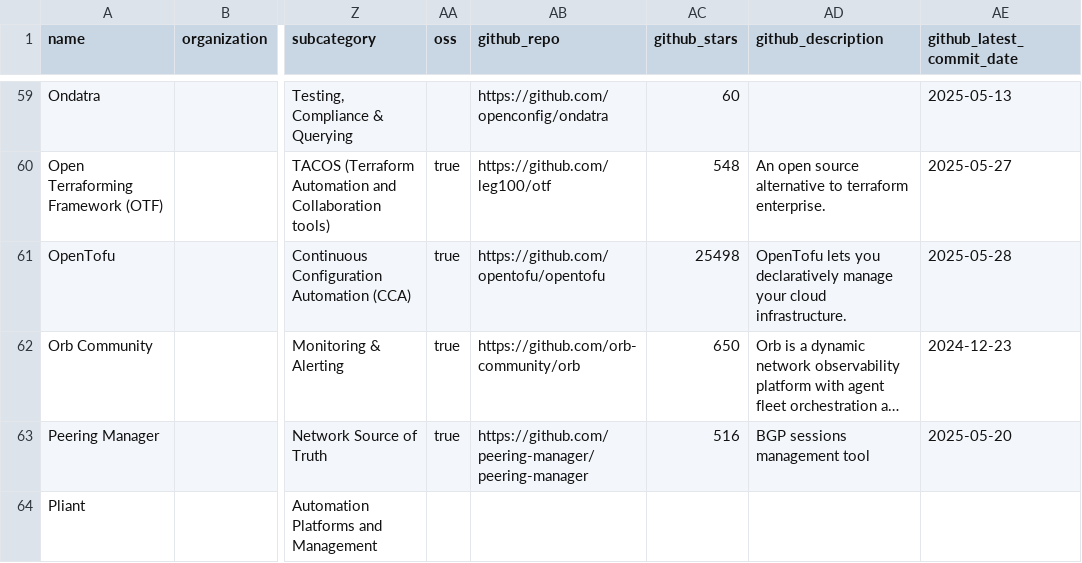
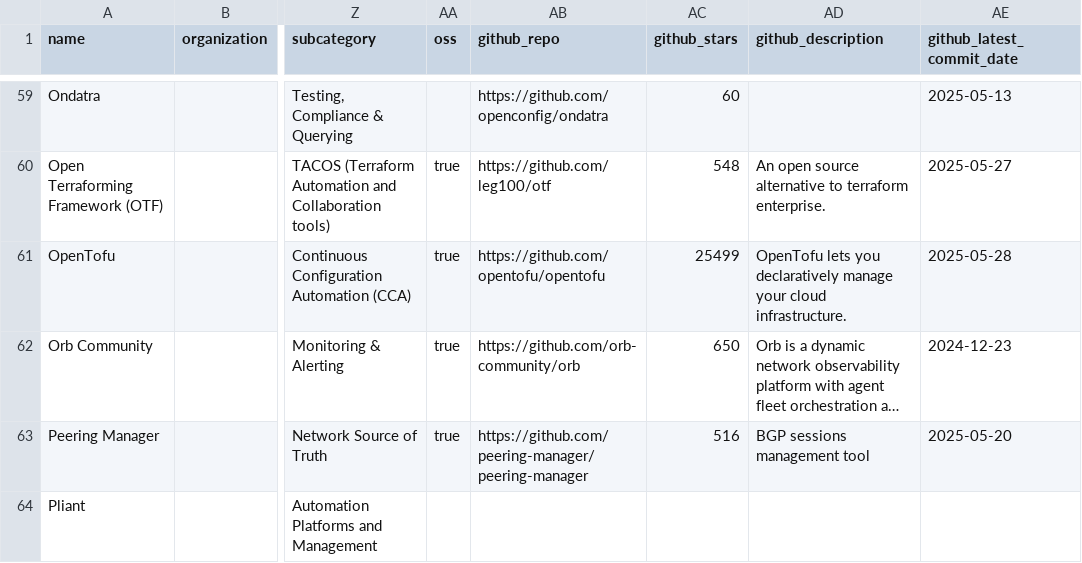
Before and after one commit to steinzi/network-automation-landscape, a CSV file: docs/items.csv, drawn as a sheet; only a part is shown, gaps mark what is left out; long unchanged cells end in …; the diff covers the shown part only; the diff names each change by its address in the sheet, - before the commit and + after, or states it on an @@ line.

```diff
--- a/docs/items.csv
+++ b/docs/items.csv
-AC61 (github_stars): 25498
+AC61 (github_stars): 25499
```
Also changed, not shown: 1 added row and 16 edited cells elsewhere in this file, docs/projects.csv, 52 other files.
